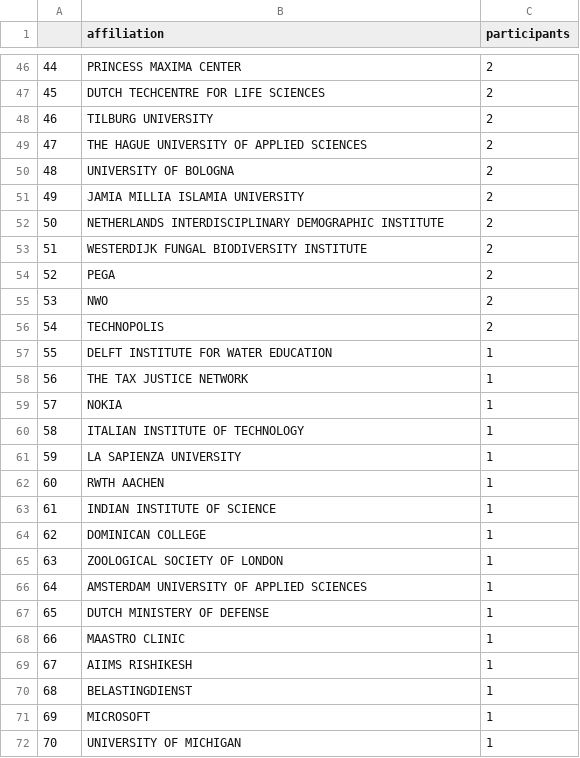
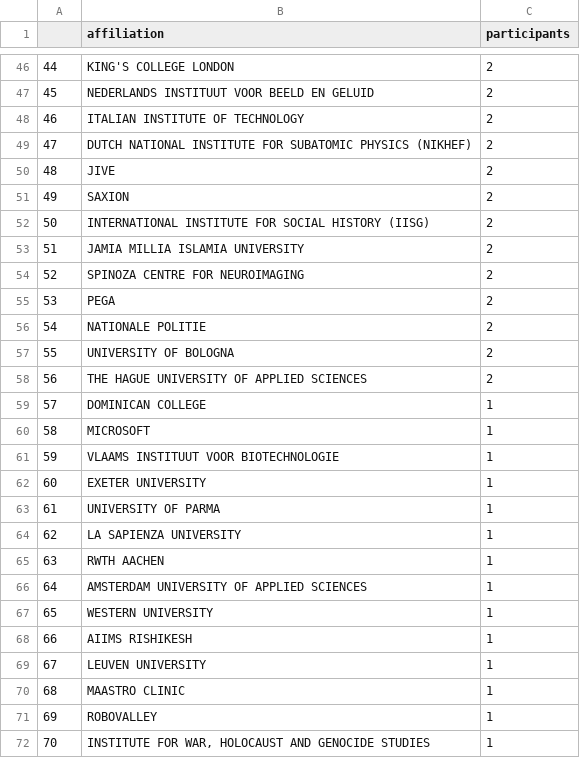
Before and after one commit to escience-academy/workshop_analysis, a CSV file: viz/participants_by_affiliation.csv, drawn as a sheet; only a part is shown, gaps mark what is left out; the diff covers the shown part only.

```diff
--- a/viz/participants_by_affiliation.csv
+++ b/viz/participants_by_affiliation.csv
@@ -46,27 +46,27 @@
-44,PRINCESS MAXIMA CENTER,2
-45,DUTCH TECHCENTRE FOR LIFE SCIENCES,2
-46,TILBURG UNIVERSITY,2
-47,THE HAGUE UNIVERSITY OF APPLIED SCIENCES,2
-48,UNIVERSITY OF BOLOGNA,2
-49,JAMIA MILLIA ISLAMIA UNIVERSITY,2
-50,NETHERLANDS INTERDISCIPLINARY DEMOGRAPHIC INSTITUTE,2
-51,WESTERDIJK FUNGAL BIODIVERSITY INSTITUTE,2
-52,PEGA,2
-53,NWO,2
-54,TECHNOPOLIS,2
-55,DELFT INSTITUTE FOR WATER EDUCATION,1
-56,THE TAX JUSTICE NETWORK,1
-57,NOKIA,1
-58,ITALIAN INSTITUTE OF TECHNOLOGY,1
-59,LA SAPIENZA UNIVERSITY,1
-60,RWTH AACHEN,1
-61,INDIAN INSTITUTE OF SCIENCE,1
-62,DOMINICAN COLLEGE,1
-63,ZOOLOGICAL SOCIETY OF LONDON,1
+44,KING'S COLLEGE LONDON,2
+45,NEDERLANDS INSTITUUT VOOR BEELD EN GELUID,2
+46,ITALIAN INSTITUTE OF TECHNOLOGY,2
+47,DUTCH NATIONAL INSTITUTE FOR SUBATOMIC PHYSICS (NIKHEF),2
+48,JIVE,2
+49,SAXION,2
+50,INTERNATIONAL INSTITUTE FOR SOCIAL HISTORY (IISG),2
+51,JAMIA MILLIA ISLAMIA UNIVERSITY,2
+52,SPINOZA CENTRE FOR NEUROIMAGING,2
+53,PEGA,2
+54,NATIONALE POLITIE,2
+55,UNIVERSITY OF BOLOGNA,2
+56,THE HAGUE UNIVERSITY OF APPLIED SCIENCES,2
+57,DOMINICAN COLLEGE,1
+58,MICROSOFT,1
+59,VLAAMS INSTITUUT VOOR BIOTECHNOLOGIE,1
+60,EXETER UNIVERSITY,1
+61,UNIVERSITY OF PARMA,1
+62,LA SAPIENZA UNIVERSITY,1
+63,RWTH AACHEN,1
 64,AMSTERDAM UNIVERSITY OF APPLIED SCIENCES,1
-65,DUTCH MINISTERY OF DEFENSE,1
-66,MAASTRO CLINIC,1
-67,AIIMS RISHIKESH,1
-68,BELASTINGDIENST,1
-69,MICROSOFT,1
-70,UNIVERSITY OF MICHIGAN,1
+65,WESTERN UNIVERSITY,1
+66,AIIMS RISHIKESH,1
+67,LEUVEN UNIVERSITY,1
+68,MAASTRO CLINIC,1
+69,ROBOVALLEY,1
+70,"INSTITUTE FOR WAR, HOLOCAUST AND GENOCIDE STUDIES",1
```
Also changed, not shown: 90 edited cells elsewhere in this file, data/universities_geo_participants.csv, 15 other files.
